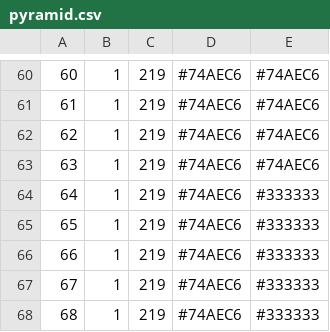
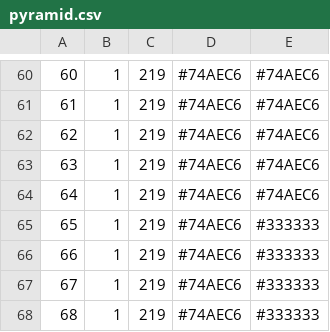
Before and after one commit to LJNIC/TalroOld, a CSV file: pyramid.csv, drawn as a sheet; only a part is shown, gaps mark what is left out.

```diff
--- a/pyramid.csv
+++ b/pyramid.csv
@@ -63,3 +63,3 @@
 63,1,219,#74AEC6,#74AEC6
-64,1,219,#74AEC6,#333333
+64,1,219,#74AEC6,#74AEC6
 65,1,219,#74AEC6,#333333
```
Also changed, not shown: 6 other files.
